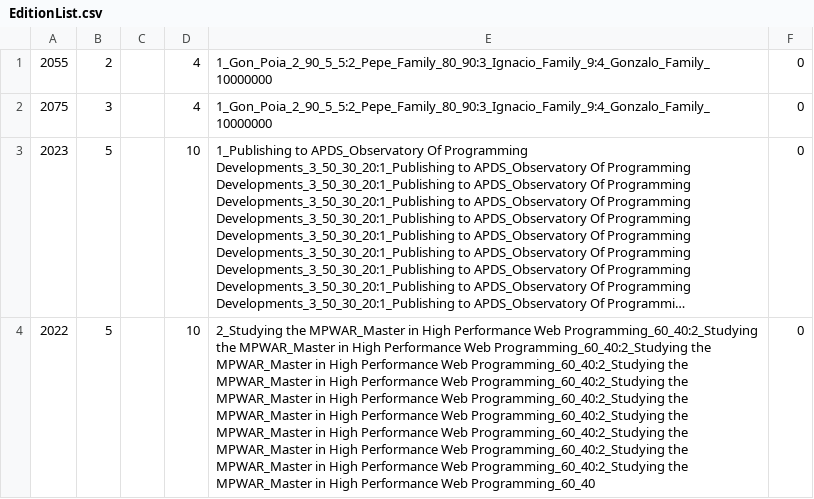
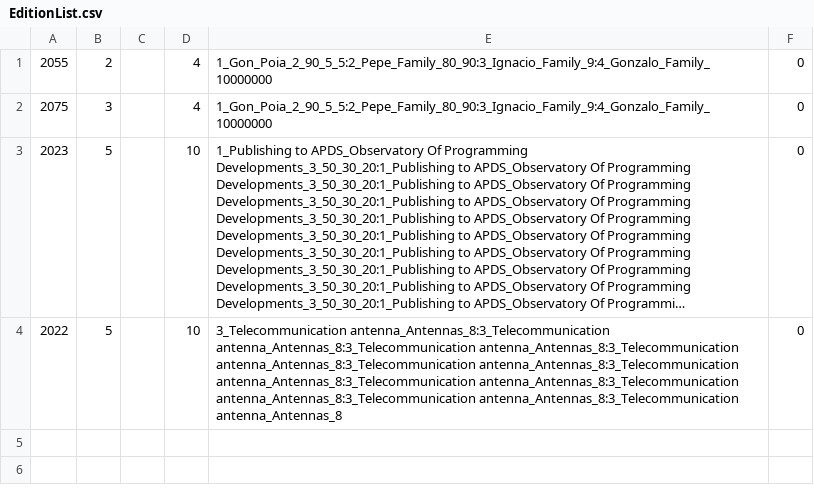
Before and after one commit to gonzalo-calvo/P1DPOO2122-Fase3-4, a CSV file: EditionList.csv, drawn as a sheet; long unchanged cells end in …; the diff names each change by its address in the sheet, - before the commit and + after, or states it on an @@ line.

```diff
--- a/EditionList.csv
+++ b/EditionList.csv
-E4: 2_Studying the MPWAR_Master in High Performance Web Programming_60_40:2_Studying the MPWAR_Master in High Performance Web Programming_60_40:2_Studying the MPWAR_Master in High Performance Web Programming_60_40:2_Studying the MPWAR_Master in High Performance Web Programming_60_40:2_Studying the MPWAR_Master in High Performance Web Programming_60_40:2_Studying the MPWAR_Master in High Performance Web Programming_60_40:2_Studying the MPWAR_Master in High Performance Web Programming_60_40:2_Studying the MPWAR_Master in High Performance Web Programming_60_40:2_Studying the MPWAR_Master in High Performance Web Programming_60_40:2_Studying the MPWAR_Master in High Performance Web Programming_60_40
+E4: 3_Telecommunication antenna_Antennas_8:3_Telecommunication antenna_Antennas_8:3_Telecommunication antenna_Antennas_8:3_Telecommunication antenna_Antennas_8:3_Telecommunication antenna_Antennas_8:3_Telecommunication antenna_Antennas_8:3_Telecommunication antenna_Antennas_8:3_Telecommunication antenna_Antennas_8:3_Telecommunication antenna_Antennas_8:3_Telecommunication antenna_Antennas_8
```
Also changed, not shown: 1 other file.
